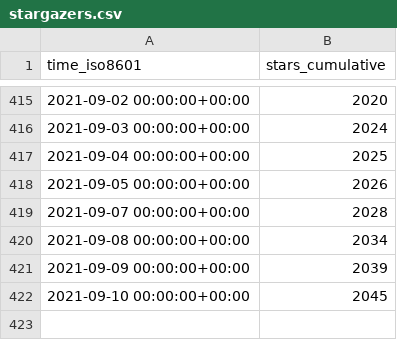
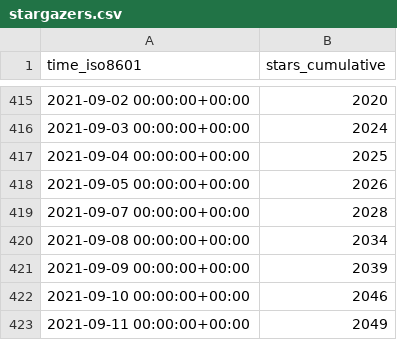
Before and after one commit to fluxcd/community, a CSV file: fluxcd/flux2/ghrs-data/stargazers.csv, drawn as a sheet; only a part is shown, gaps mark what is left out.

```diff
--- a/fluxcd/flux2/ghrs-data/stargazers.csv
+++ b/fluxcd/flux2/ghrs-data/stargazers.csv
@@ -421,2 +421,3 @@ time_iso8601,stars_cumulative
 2021-09-09 00:00:00+00:00,2039
-2021-09-10 00:00:00+00:00,2045
+2021-09-10 00:00:00+00:00,2046
+2021-09-11 00:00:00+00:00,2049
```
Also changed, not shown: fluxcd/flux2/ghrs-data/forks.csv.
